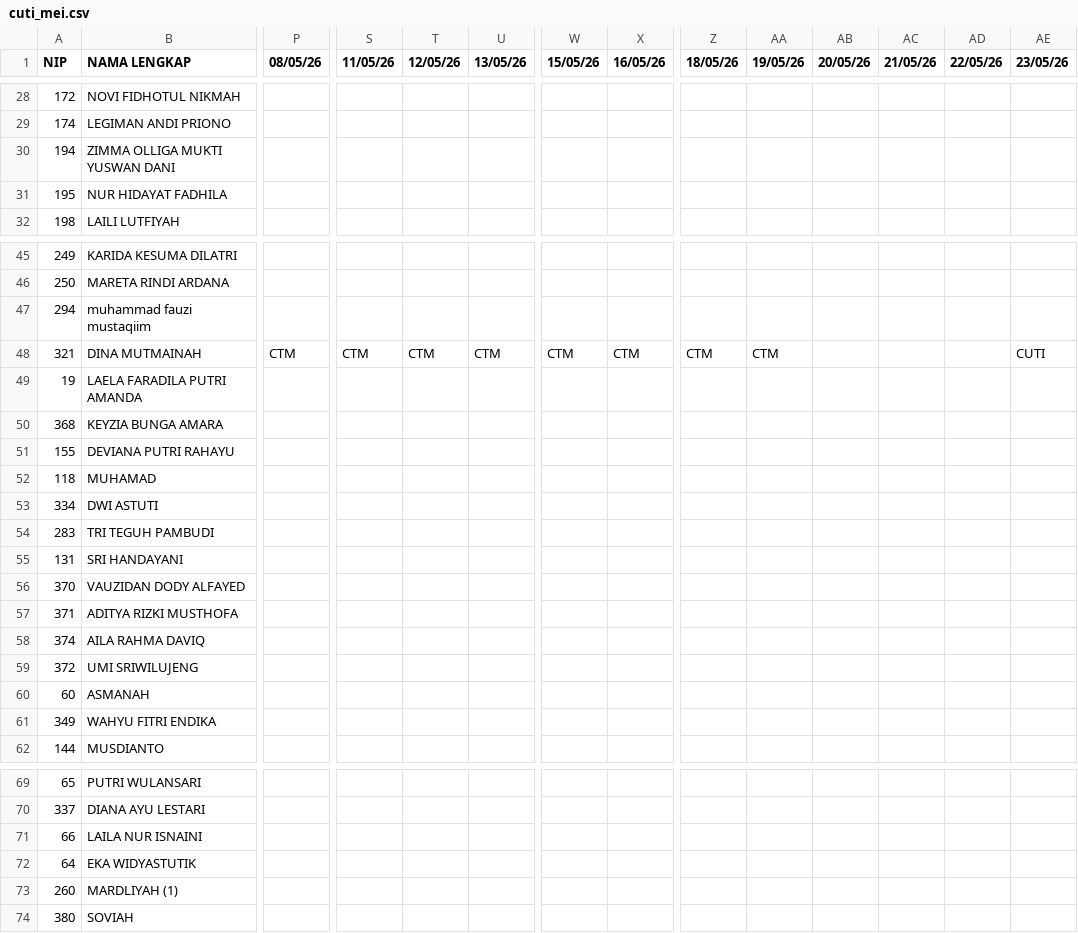
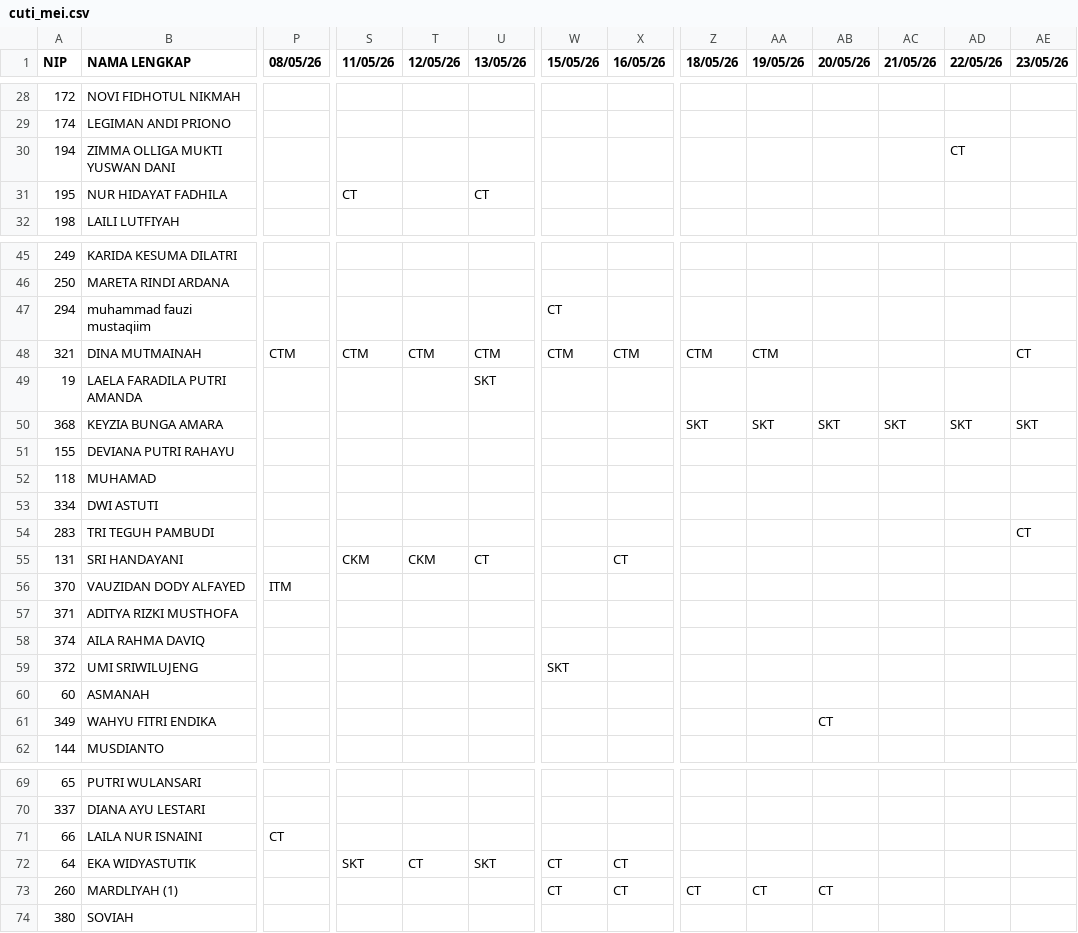
Before and after one commit to sigitsuseno/instance1.uranop.com, a CSV file: sample_data/cuti_mei.csv, drawn as a sheet; only a part is shown, gaps mark what is left out; the diff covers the shown part only; the diff names each change by its address in the sheet, - before the commit and + after, or states it on an @@ line.

```diff
--- a/sample_data/cuti_mei.csv
+++ b/sample_data/cuti_mei.csv
-AD30 (22/05/26): (empty)
+AD30 (22/05/26): CT
-S31 (11/05/26): (empty)
+S31 (11/05/26): CT
-U31 (13/05/26): (empty)
+U31 (13/05/26): CT
-W47 (15/05/26): (empty)
+W47 (15/05/26): CT
-AE48 (23/05/26): CUTI
+AE48 (23/05/26): CT
-U49 (13/05/26): (empty)
+U49 (13/05/26): SKT
-Z50 (18/05/26): (empty)
+Z50 (18/05/26): SKT
-AA50 (19/05/26): (empty)
+AA50 (19/05/26): SKT
-AB50 (20/05/26): (empty)
+AB50 (20/05/26): SKT
-AC50 (21/05/26): (empty)
+AC50 (21/05/26): SKT
-AD50 (22/05/26): (empty)
+AD50 (22/05/26): SKT
-AE50 (23/05/26): (empty)
+AE50 (23/05/26): SKT
-AE54 (23/05/26): (empty)
+AE54 (23/05/26): CT
-S55 (11/05/26): (empty)
+S55 (11/05/26): CKM
-T55 (12/05/26): (empty)
+T55 (12/05/26): CKM
-U55 (13/05/26): (empty)
+U55 (13/05/26): CT
-X55 (16/05/26): (empty)
+X55 (16/05/26): CT
-P56 (08/05/26): (empty)
+P56 (08/05/26): ITM
-W59 (15/05/26): (empty)
+W59 (15/05/26): SKT
-AB61 (20/05/26): (empty)
+AB61 (20/05/26): CT
-P71 (08/05/26): (empty)
+P71 (08/05/26): CT
-S72 (11/05/26): (empty)
+S72 (11/05/26): SKT
-T72 (12/05/26): (empty)
+T72 (12/05/26): CT
-U72 (13/05/26): (empty)
+U72 (13/05/26): SKT
-W72:W73 (15/05/26): (empty)
+W72:W73 (15/05/26): CT
-X72:X73 (16/05/26): (empty)
+X72:X73 (16/05/26): CT
-Z73 (18/05/26): (empty)
+Z73 (18/05/26): CT
-AA73 (19/05/26): (empty)
+AA73 (19/05/26): CT
-AB73 (20/05/26): (empty)
+AB73 (20/05/26): CT
```
Also changed, not shown: 73 edited cells elsewhere in this file.
